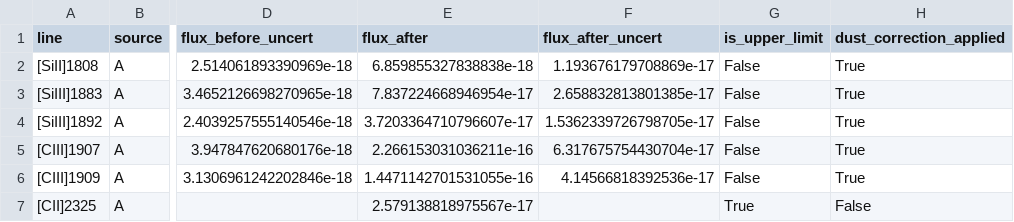
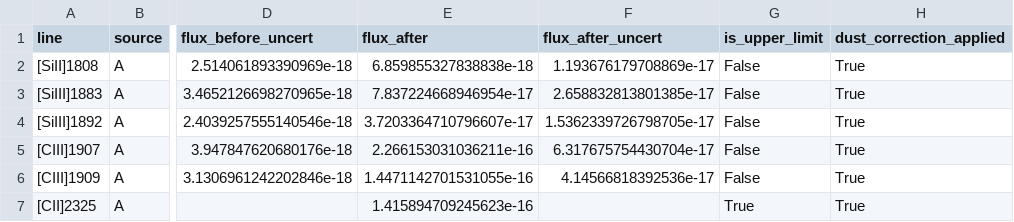
Before and after one commit to orianashi/Horseshoe, a CSV file: uv_ionization_diagnostics/output/fluxes_dust_corrected/uv_line_fluxes_dust_corrected.csv, drawn as a sheet; only a part is shown, gaps mark what is left out; the diff names each change by its address in the sheet, - before the commit and + after, or states it on an @@ line.

```diff
--- a/uv_ionization_diagnostics/output/fluxes_dust_corrected/uv_line_fluxes_dust_corrected.csv
+++ b/uv_ionization_diagnostics/output/fluxes_dust_corrected/uv_line_fluxes_dust_corrected.csv
-E7 (flux_after): 2.579138818975567e-17
+E7 (flux_after): 1.415894709245623e-16
-H7 (dust_correction_applied): False
+H7 (dust_correction_applied): True
```
Also changed, not shown: output/dust_corrected/dust_corrected_diagnostics/emission_lines_B_ratios_dust_corrected.csv, output/dust_corrected/dust_corrected_diagnostics/wing_ratios_dust_corrected_componentEBV_B.csv, 27 other files.
